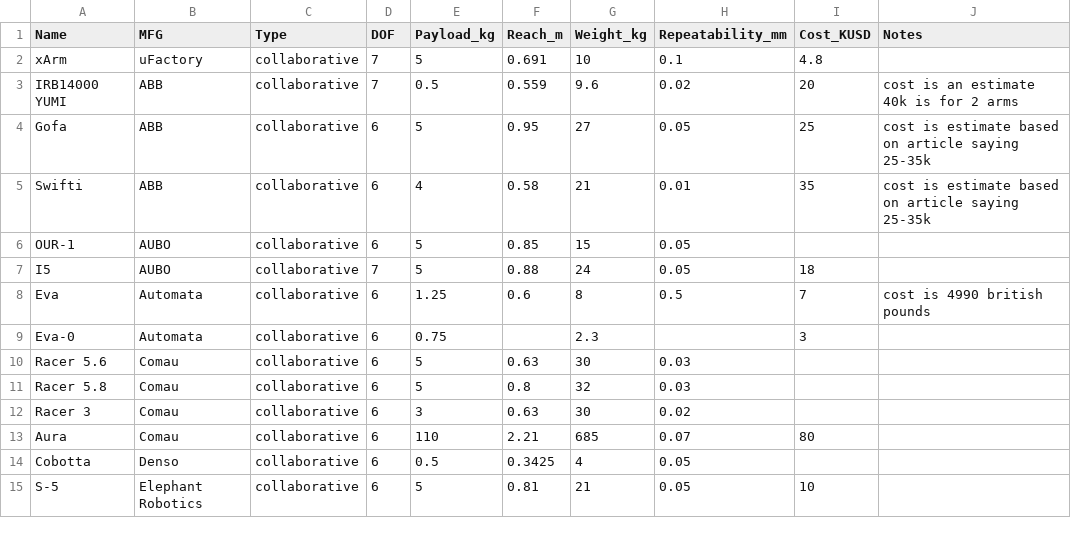
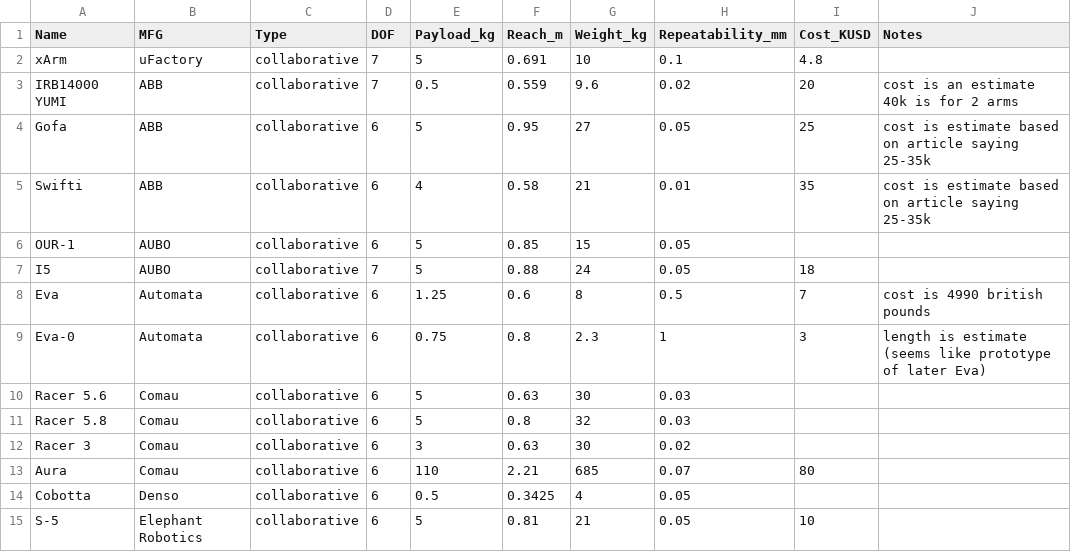
Before and after one commit to mdicicco/robot_arm_data, a CSV file: data/robot_arm_data.csv, drawn as a sheet; only a part is shown.

Commit message:
adding length estimate for eva prototype

```diff
--- a/data/robot_arm_data.csv
+++ b/data/robot_arm_data.csv
@@ -8,3 +8,3 @@ I5,AUBO,collaborative,7,5,0.88,24,0.05,18,
 Eva,Automata,collaborative,6,1.25,0.6,8,0.5,7,cost is 4990 british pounds
-Eva-0,Automata,collaborative,6,0.75,,2.3,,3,
+Eva-0,Automata,collaborative,6,0.75,0.8,2.3,1,3,length is estimate (seems like prototype of later Eva)
 Racer 5.6,Comau,collaborative,6,5,0.63,30,0.03,,
```
